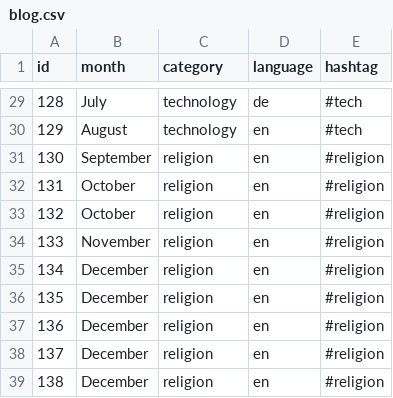
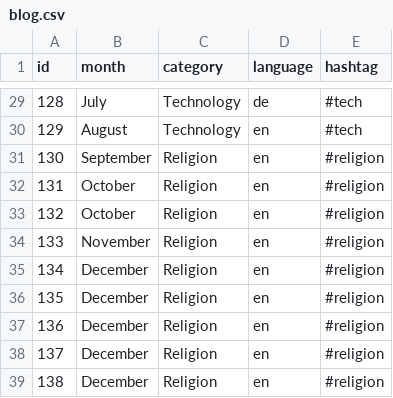
Before and after one commit to cdshinde/BlogsProject, a CSV file: server/data/blog.csv, drawn as a sheet; only a part is shown, gaps mark what is left out; the diff covers the shown part only.

```diff
--- a/server/data/blog.csv
+++ b/server/data/blog.csv
@@ -29,11 +29,11 @@
-128,July,technology,de,#tech
-129,August,technology,en,#tech
-130,September,religion,en,#religion
-131,October,religion,en,#religion
-132,October,religion,en,#religion
-133,November,religion,en,#religion
-134,December,religion,en,#religion
-135,December,religion,en,#religion
-136,December,religion,en,#religion
-137,December,religion,en,#religion
-138,December,religion,en,#religion
+128,July,Technology,de,#tech
+129,August,Technology,en,#tech
+130,September,Religion,en,#religion
+131,October,Religion,en,#religion
+132,October,Religion,en,#religion
+133,November,Religion,en,#religion
+134,December,Religion,en,#religion
+135,December,Religion,en,#religion
+136,December,Religion,en,#religion
+137,December,Religion,en,#religion
+138,December,Religion,en,#religion
```
Also changed, not shown: 27 edited cells elsewhere in this file, 10 other files.
